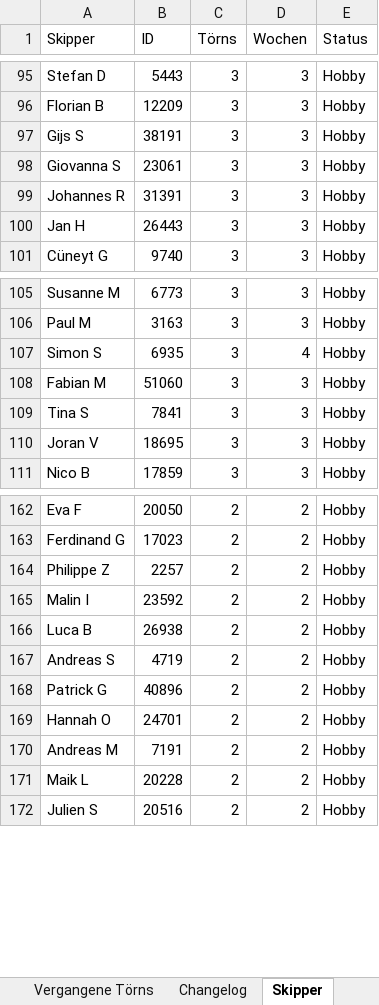
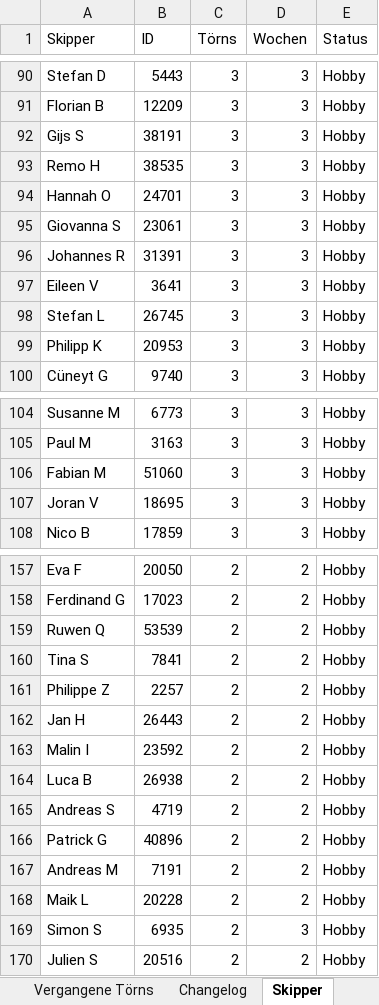
Before and after one commit to WolkeYachting/Skipperplan, an Excel workbook: skipperplan.xlsx, sheet Skipper, drawn as a sheet; only a part is shown, gaps mark what is left out; values as stored, in another font and other column widths than the file's, no cell formats; removed rows and columns are numbered as before the commit, all else as after; the diff covers the shown part only; the diff names each change by its address in the sheet, - before the commit and + after, or states it on an @@ line.

Commit message:
Skipperplan: 02.06.2026 03:01 UTC

```diff
--- a/skipperplan.xlsx (sheet Skipper)
+++ b/skipperplan.xlsx (sheet Skipper)
+row 93: Remo H | 38535 | 3 | 3 | Hobby
+row 94: Hannah O | 24701 | 3 | 3 | Hobby
+row 97: Eileen V | 3641 | 3 | 3 | Hobby
-A98 (Skipper): Jan H
+A98 (Skipper): Stefan L
-B98 (ID): 26443
+B98 (ID): 26745
+row 99: Philipp K | 20953 | 3 | 3 | Hobby
-row 107: Simon S | 6935 | 3 | 4 | Hobby
-row 109: Tina S | 7841 | 3 | 3 | Hobby
+row 159: Ruwen Q | 53539 | 2 | 2 | Hobby
+row 160: Tina S | 7841 | 2 | 2 | Hobby
+row 162: Jan H | 26443 | 2 | 2 | Hobby
-row 169: Hannah O | 24701 | 2 | 2 | Hobby
+row 169: Simon S | 6935 | 2 | 3 | Hobby
```
Also changed, not shown: 4 added rows, 8 removed rows, 1 moved row and 2 edited cells elsewhere in this sheet, sheet Segelreisen, sheet Changelog, cell formats.
